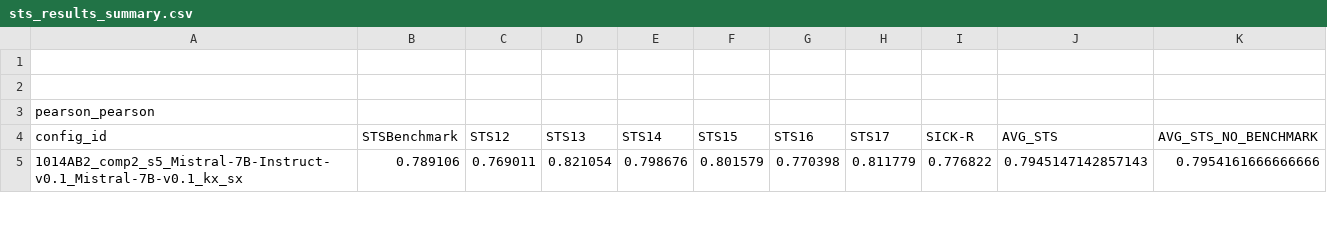
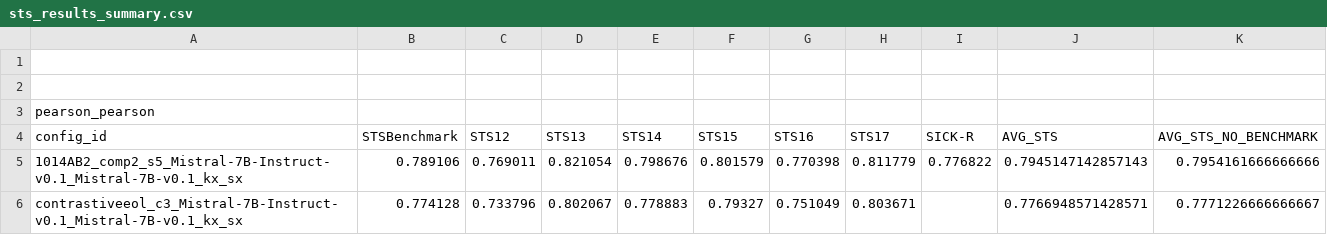
Before and after one commit to YashDagade/intellegeneol, a CSV file: sts_results_summary.csv, drawn as a sheet; only a part is shown; the diff covers the shown part only.

```diff
--- a/sts_results_summary.csv
+++ b/sts_results_summary.csv
@@ -5 +5,2 @@ config_id,STSBenchmark,STS12,STS13,STS14,STS15,STS16,STS17,SICK-R,AVG_STS,AVG_ST
 1014AB2_comp2_s5_Mistral-7B-Instruct-v0.1_Mistral-7B-v0.1_kx_sx,0.789106,0.769011,0.821054,0.798676,0.801579,0.770398,0.811779,0.776822,0.7945147142857143,0.7954161666666666
+contrastiveeol_c3_Mistral-7B-Instruct-v0.1_Mistral-7B-v0.1_kx_sx,0.774128,0.733796,0.802067,0.778883,0.79327,0.751049,0.803671,,0.7766948571428571,0.7771226666666667
```
Also changed, not shown: 7 added rows and 24 edited cells elsewhere in this file, sts_results_combined.csv, sts_results_detailed.csv, 9 other files.
